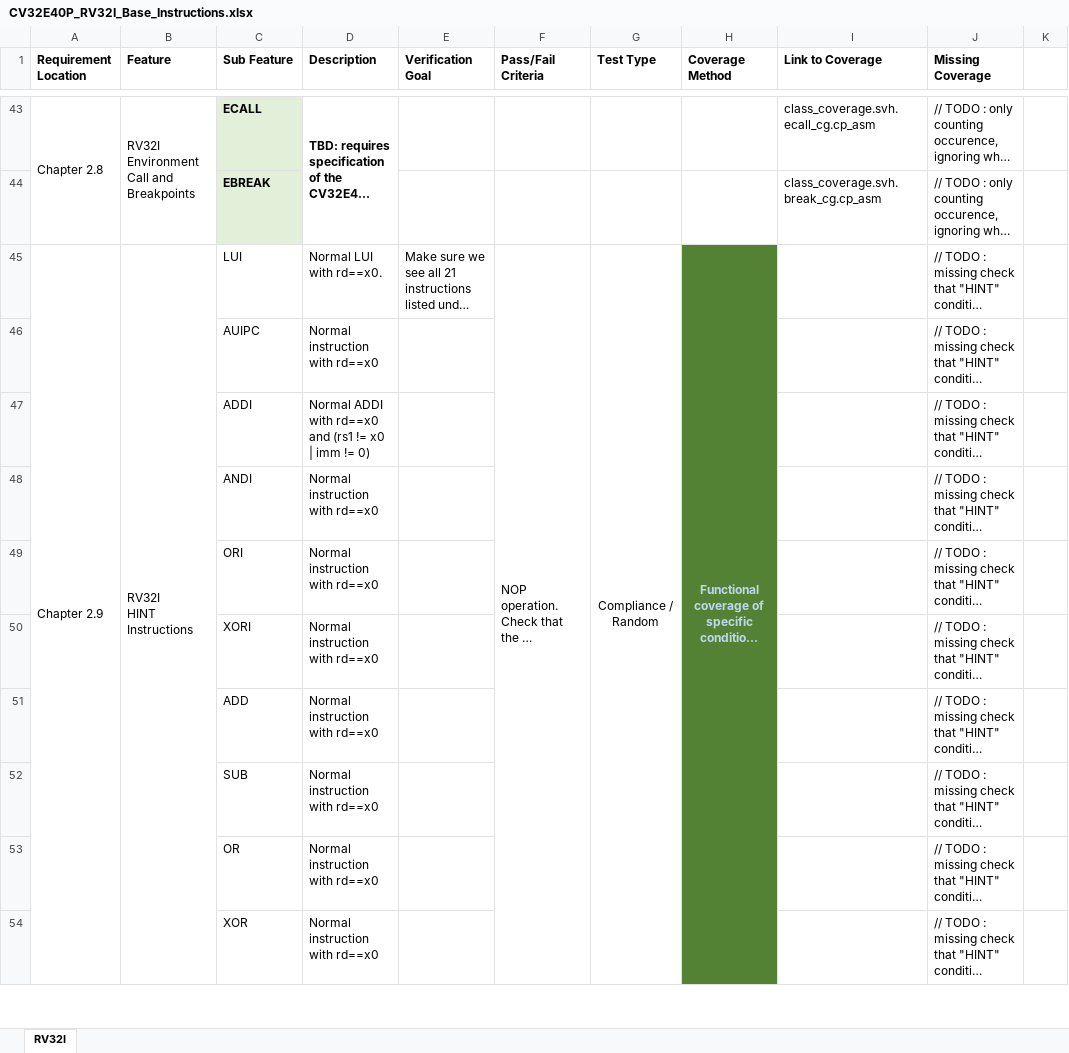
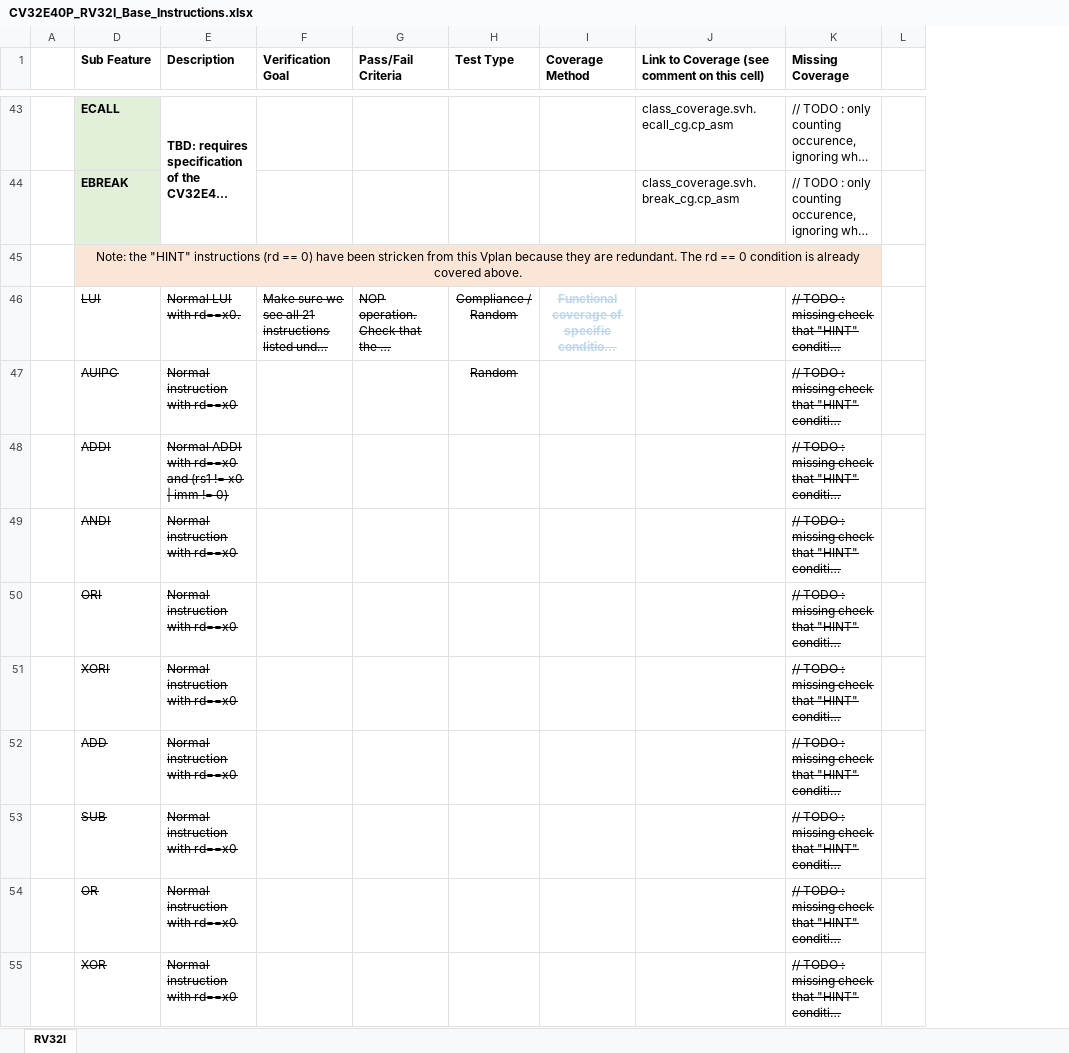
Before and after one commit to openhwgroup/programs, an Excel workbook: verif/CV32E40P/VerificationPlan/base_instruction_set/CV32E40P_RV32I_Base_Instructions.xlsx, sheet RV32I, drawn as a sheet; only a part is shown, gaps mark what is left out; long unchanged cells end in …; values as stored, in another font and other column widths than the file's, no borders; removed rows and columns are numbered as before the commit, all else as after; ↵ is a line break in a cell; the diff covers the shown part only; the diff names each change by its address in the sheet, - before the commit and + after, or states it on an @@ line.

Commit message:
Review to check FCOV status
This is probably the "final" version of the CV32E40P RV32I Vplan.   There are still some functional coverage items in this Vplan to be added to the functional coverage model in the uvmt_cv32 verification environment.

```diff
--- a/verif/CV32E40P/VerificationPlan/base_instruction_set/CV32E40P_RV32I_Base_Instructions.xlsx (sheet RV32I)
+++ b/verif/CV32E40P/VerificationPlan/base_instruction_set/CV32E40P_RV32I_Base_Instructions.xlsx (sheet RV32I)
-column A (Requirement Location), rows 43-45: Chapter 2.8 |  | Chapter 2.9
@@ column B (Feature) hidden, rows 43-45: RV32I ↵ Environment Call and Breakpoints |  | RV32I ↵ HINT Instructions @@
+column A, empty
-J1: Link to Coverage
+J1: Link to Coverage (see comment on this cell)
+row 45:  | Note: the "HINT" instructions (rd == 0) have been stricken from this Vplan because they are redundant. The rd == 0 condition is already covered above.
-D46:I46 strikethrough: off
+D46:I46 strikethrough: on
-F45:F65 merged
-G45:G65 merged
-I46:I55 fill: #548235
+I46:I55 fill: none
-H45:H65 merged
-K46:K55 strikethrough: off
+K46:K55 strikethrough: on
-D47:E55 strikethrough: off
+D47:E55 strikethrough: on
-H47 (Test Type): (empty)
+H47 (Test Type): Random
```
Also changed, not shown: cell formats elsewhere in this sheet.
